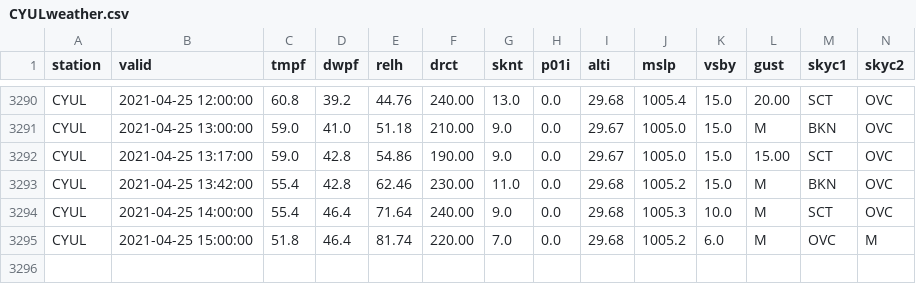
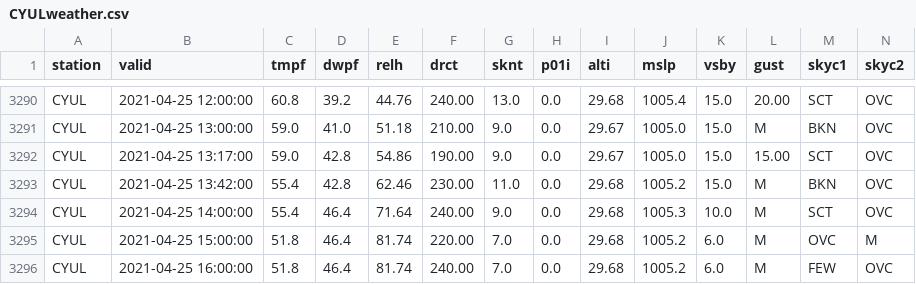
Before and after one commit to drdevinhopkins/210307, a CSV file: data/CYULweather.csv, drawn as a sheet; only a part is shown, gaps mark what is left out; rows hold the shown columns only; the diff names each change by its address in the sheet, - before the commit and + after, or states it on an @@ line.

```diff
--- a/data/CYULweather.csv
+++ b/data/CYULweather.csv
+row 3296: CYUL | 2021-04-25 16:00:00 | 51.8 | 46.4 | 81.74 | 240.00 | 7.0 | 0.0 | 29.68 | 1005.2 | 6.0 | M | FEW | OVC
```
Also changed, not shown: 1 other file.
